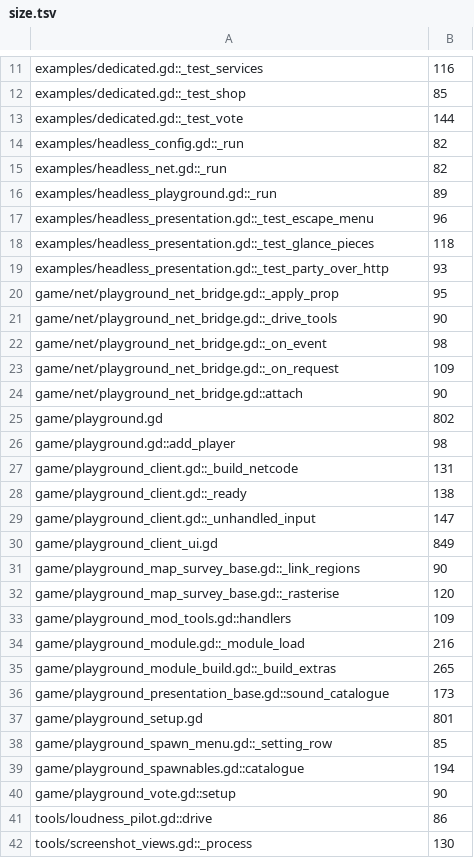
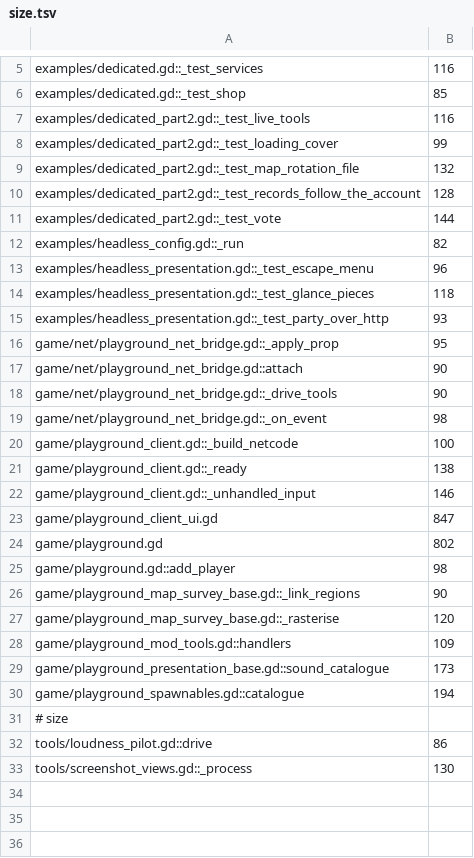
Before and after one commit to zees-games/game-playground, a TSV file: ci/efficiency/size.tsv, drawn as a sheet; only a part is shown, gaps mark what is left out; the diff covers the shown part only.

```diff
--- a/ci/efficiency/size.tsv
+++ b/ci/efficiency/size.tsv
@@ -12,6 +6,8 @@ examples/dedicated.gd::_test_services	116
 examples/dedicated.gd::_test_shop	85
-examples/dedicated.gd::_test_vote	144
+examples/dedicated_part2.gd::_test_live_tools	116
+examples/dedicated_part2.gd::_test_loading_cover	99
+examples/dedicated_part2.gd::_test_map_rotation_file	132
+examples/dedicated_part2.gd::_test_records_follow_the_account	128
+examples/dedicated_part2.gd::_test_vote	144
 examples/headless_config.gd::_run	82
-examples/headless_net.gd::_run	82
-examples/headless_playground.gd::_run	89
 examples/headless_presentation.gd::_test_escape_menu	96
@@ -20,12 +16,11 @@ examples/headless_presentation.gd::_test_party_over_http	93
 game/net/playground_net_bridge.gd::_apply_prop	95
+game/net/playground_net_bridge.gd::attach	90
 game/net/playground_net_bridge.gd::_drive_tools	90
 game/net/playground_net_bridge.gd::_on_event	98
-game/net/playground_net_bridge.gd::_on_request	109
-game/net/playground_net_bridge.gd::attach	90
+game/playground_client.gd::_build_netcode	100
+game/playground_client.gd::_ready	138
+game/playground_client.gd::_unhandled_input	146
+game/playground_client_ui.gd	847
 game/playground.gd	802
 game/playground.gd::add_player	98
-game/playground_client.gd::_build_netcode	131
-game/playground_client.gd::_ready	138
-game/playground_client.gd::_unhandled_input	147
-game/playground_client_ui.gd	849
 game/playground_map_survey_base.gd::_link_regions	90
@@ -33,9 +28,5 @@ game/playground_map_survey_base.gd::_rasterise	120
 game/playground_mod_tools.gd::handlers	109
-game/playground_module.gd::_module_load	216
-game/playground_module_build.gd::_build_extras	265
 game/playground_presentation_base.gd::sound_catalogue	173
-game/playground_setup.gd	801
-game/playground_spawn_menu.gd::_setting_row	85
 game/playground_spawnables.gd::catalogue	194
-game/playground_vote.gd::setup	90
+# size
 tools/loudness_pilot.gd::drive	86
```
Also changed, not shown: 5 removed rows elsewhere in this file, ci/efficiency/comments.tsv, 20 other files.
